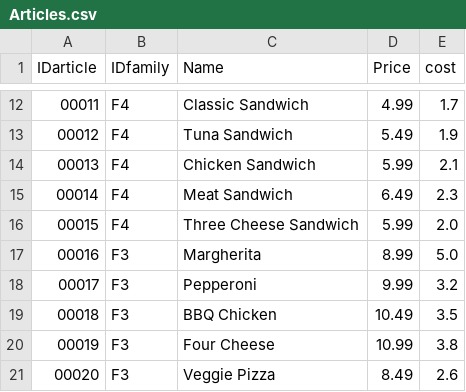
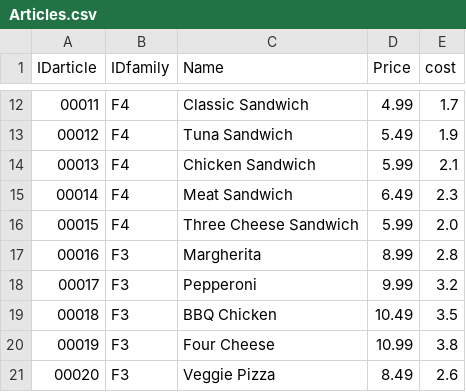
Before and after one commit to laroussihichemdz-prog/etl-multisource-pipeline, a CSV file: data/raw/Articles.csv, drawn as a sheet; only a part is shown, gaps mark what is left out.

Commit message:
feat: complete data generation - orders and order lines

```diff
--- a/data/raw/Articles.csv
+++ b/data/raw/Articles.csv
@@ -16,3 +16,3 @@ IDarticle,IDfamily,Name,Price,cost
 00015,F4,Three Cheese Sandwich,5.99,2.0
-00016,F3,Margherita,8.99,5.0
+00016,F3,Margherita,8.99,2.8
 00017,F3,Pepperoni,9.99,3.2
```
Also changed, not shown: 3 other files.
